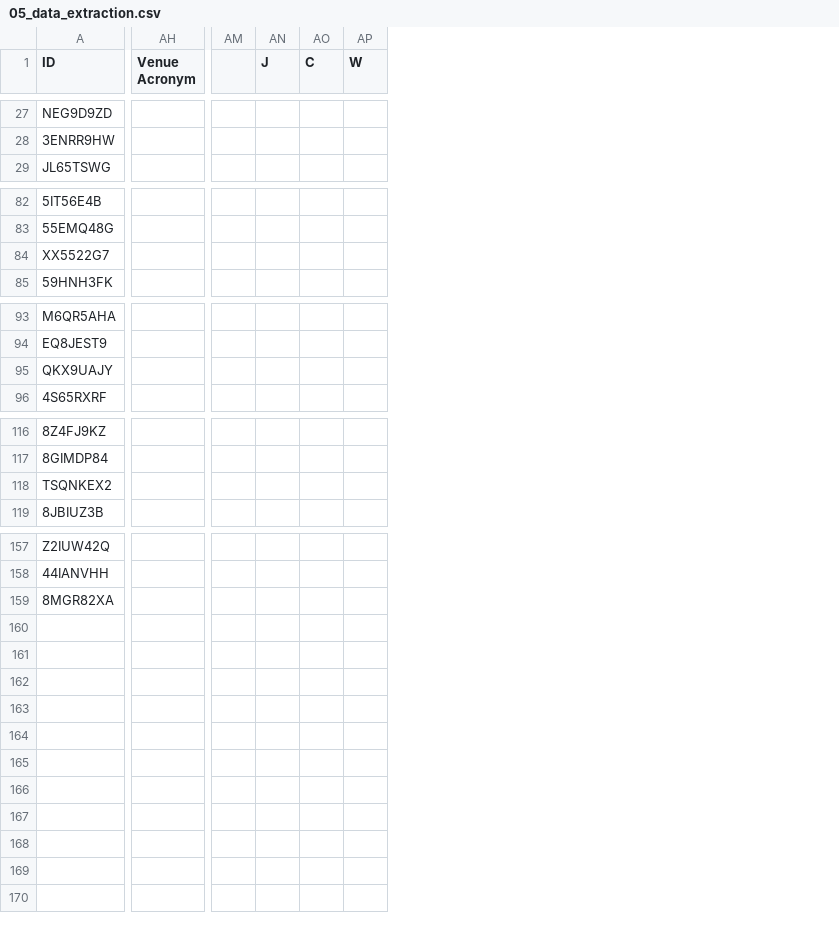
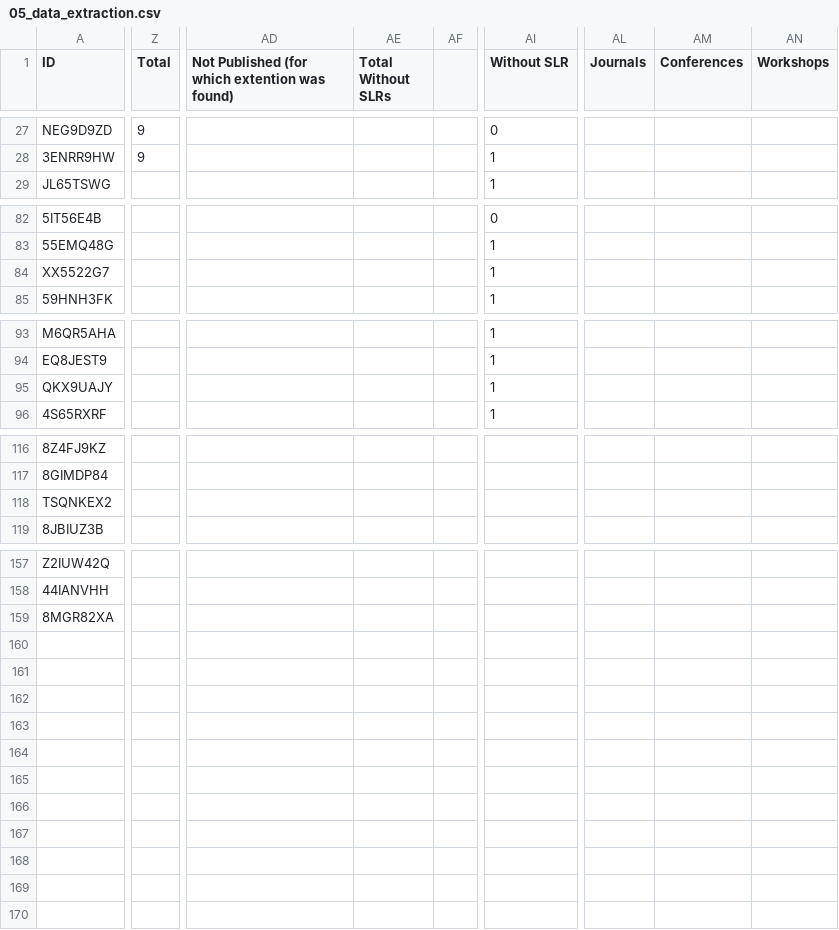
Before and after one commit to ee-application-software/SEIS-2023-ee-application-tactics-rep-pkg, a CSV file: data/05_data_extraction.csv, drawn as a sheet; only a part is shown, gaps mark what is left out; removed rows and columns are numbered as before the commit, all else as after; rows hold the shown columns only; the diff covers the shown part only; the diff names each change by its address in the sheet, - before the commit and + after, or states it on an @@ line.

```diff
--- a/data/05_data_extraction.csv
+++ b/data/05_data_extraction.csv
+column Z (Total), rows 27-28: 9 | 9
-column AH (Venue Acronym), empty
+column AD, row 1: Not Published (for which extention was found)
+column AE (Total Without SLRs), empty
+column AF, empty
+column AI (Without SLR), rows 27-29: 0 | 1 | 1; rows 82-85: 0 | 1 | 1 | 1; rows 93-96: all 1
-column AM, empty
-column AN (J), empty
-column AO (C), empty
-column AP (W), empty
+column AL (Journals), empty
+column AM (Conferences), empty
+column AN (Workshops), empty
+row 165: (empty)
-row 167: (empty)
```
Also changed, not shown: 1 added column, 5 removed columns and 108 edited cells elsewhere in this file, data/00_automated_query_results_and_study_selection.csv, data/01_included_automated_query.csv, 2 other files.
